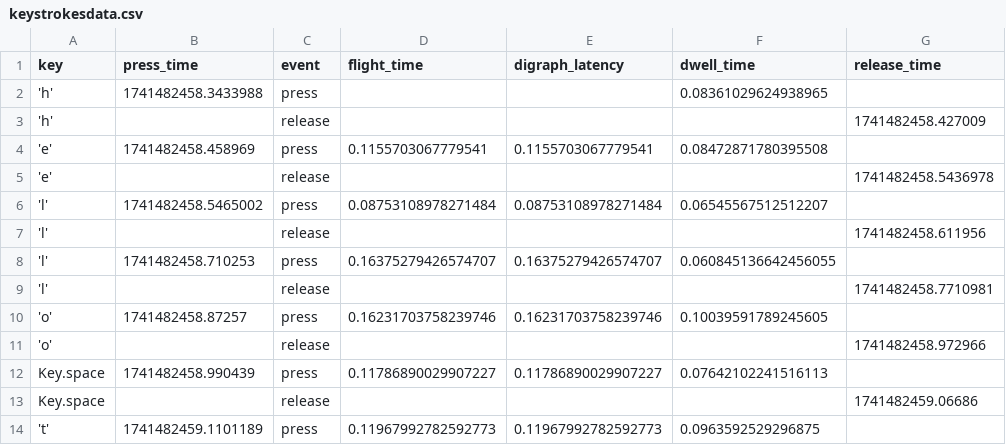
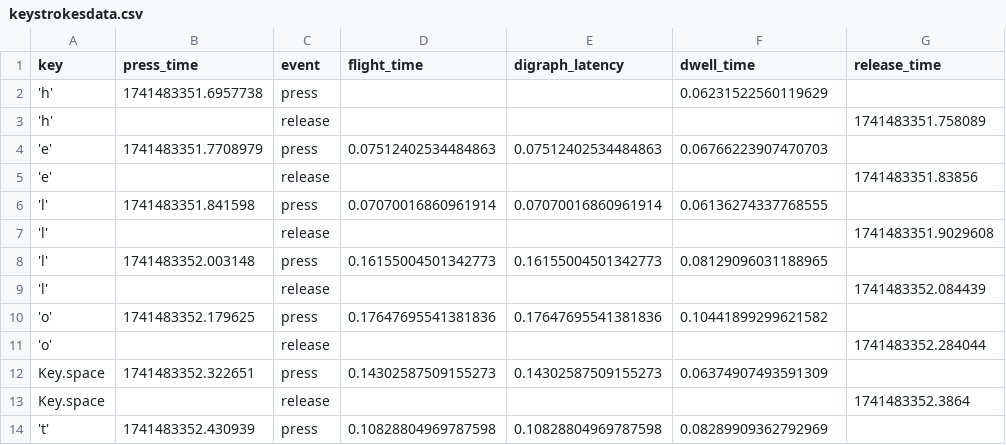
Before and after one commit to R-Tacoz/HackTJ-2025, a CSV file: keystrokesdata.csv, drawn as a sheet; only a part is shown; the diff covers the shown part only.

Commit message:
abhi's csv

```diff
--- a/keystrokesdata.csv
+++ b/keystrokesdata.csv
@@ -1,14 +1,14 @@
 key,press_time,event,flight_time,digraph_latency,dwell_time,release_time
-'h',1741482458.3433988,press,,,0.08361029624938965,
-'h',,release,,,,1741482458.427009
-'e',1741482458.458969,press,0.1155703067779541,0.1155703067779541,0.08472871780395508,
-'e',,release,,,,1741482458.5436978
-'l',1741482458.5465002,press,0.08753108978271484,0.08753108978271484,0.06545567512512207,
-'l',,release,,,,1741482458.611956
-'l',1741482458.710253,press,0.16375279426574707,0.16375279426574707,0.060845136642456055,
-'l',,release,,,,1741482458.7710981
-'o',1741482458.87257,press,0.16231703758239746,0.16231703758239746,0.10039591789245605,
-'o',,release,,,,1741482458.972966
-Key.space,1741482458.990439,press,0.11786890029907227,0.11786890029907227,0.07642102241516113,
-Key.space,,release,,,,1741482459.06686
-'t',1741482459.1101189,press,0.11967992782592773,0.11967992782592773,0.0963592529296875,
+'h',1741483351.6957738,press,,,0.06231522560119629,
+'h',,release,,,,1741483351.758089
+'e',1741483351.7708979,press,0.07512402534484863,0.07512402534484863,0.06766223907470703,
+'e',,release,,,,1741483351.83856
+'l',1741483351.841598,press,0.07070016860961914,0.07070016860961914,0.06136274337768555,
+'l',,release,,,,1741483351.9029608
+'l',1741483352.003148,press,0.16155004501342773,0.16155004501342773,0.08129096031188965,
+'l',,release,,,,1741483352.084439
+'o',1741483352.179625,press,0.17647695541381836,0.17647695541381836,0.10441899299621582,
+'o',,release,,,,1741483352.284044
+Key.space,1741483352.322651,press,0.14302587509155273,0.14302587509155273,0.06374907493591309,
+Key.space,,release,,,,1741483352.3864
+'t',1741483352.430939,press,0.10828804969787598,0.10828804969787598,0.08289909362792969,
```
Also changed, not shown: 10 added rows, 10 removed rows and 53 edited cells elsewhere in this file.
